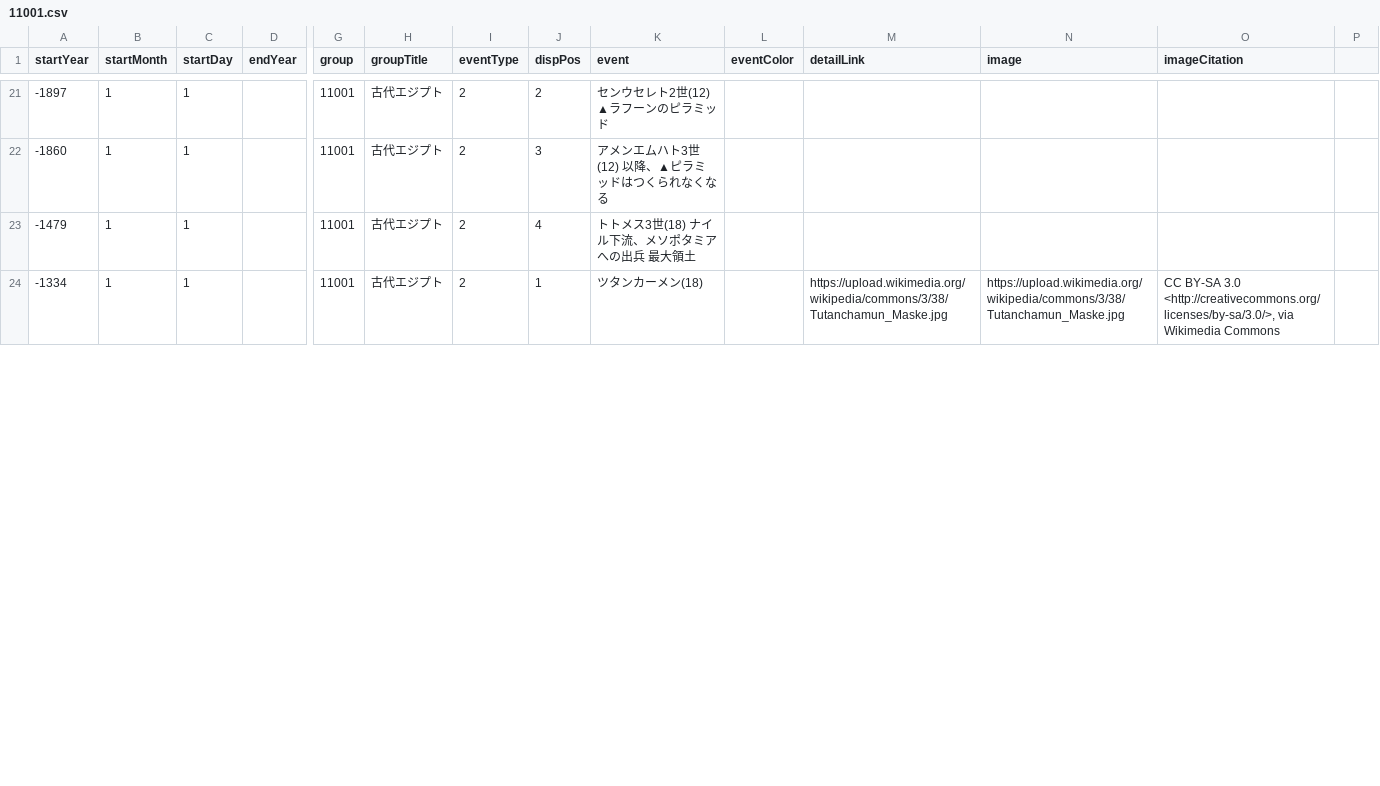
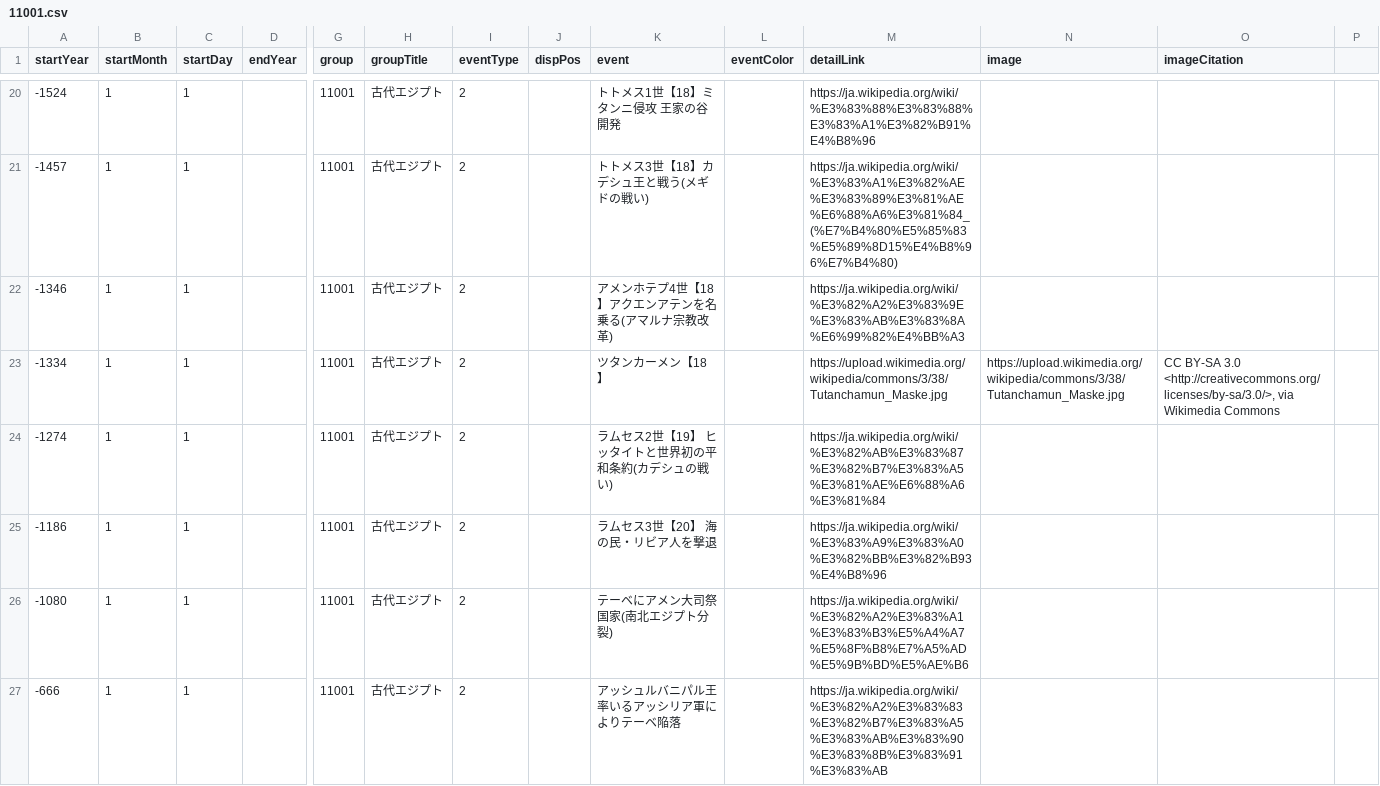
Before and after one commit to oue-s/PEV002, a CSV file: db_csv/11001.csv, drawn as a sheet; only a part is shown, gaps mark what is left out; addresses are those after the commit; rows hold the shown columns only; the diff covers the shown part only; the diff names each change by its address in the sheet, - before the commit and + after, or states it on an @@ line.

```diff
--- a/db_csv/11001.csv
+++ b/db_csv/11001.csv
-A20 (startYear): -1897
+A20 (startYear): -1524
-J20 (dispPos): 2
+J20 (dispPos): (empty)
-K20 (event): センウセレト2世(12) ▲ラフーンのピラミッド
+K20 (event): トトメス1世【18】ミタンニ侵攻 王家の谷開発
-M20 (detailLink): (empty)
+M20 (detailLink): https://ja.wikipedia.org/wiki/%E3%83%88%E3%83%88%E3%83%A1%E3%82%B91%E4%B8%96
-A21 (startYear): -1860
+A21 (startYear): -1457
-J21 (dispPos): 3
+J21 (dispPos): (empty)
-K21 (event): アメンエムハト3世(12) 以降、▲ピラミッドはつくられなくなる
+K21 (event): トトメス3世【18】カデシュ王と戦う(メギドの戦い)
-M21 (detailLink): (empty)
+M21 (detailLink): https://ja.wikipedia.org/wiki/%E3%83%A1%E3%82%AE%E3%83%89%E3%81%AE%E6%88%A6%E3%81%84_(%E7%B4%80%E5%85%83%E5%89%8D15%E4%B8%96%E7%B4%80)
-A22 (startYear): -1479
+A22 (startYear): -1346
-J22 (dispPos): 4
+J22 (dispPos): (empty)
-K22 (event): トトメス3世(18) ナイル下流、メソポタミアへの出兵 最大領土
+K22 (event): アメンホテプ4世【18】アクエンアテンを名乗る(アマルナ宗教改革)
-M22 (detailLink): (empty)
+M22 (detailLink): https://ja.wikipedia.org/wiki/%E3%82%A2%E3%83%9E%E3%83%AB%E3%83%8A%E6%99%82%E4%BB%A3
-J23 (dispPos): 1
+J23 (dispPos): (empty)
-K23 (event): ツタンカーメン(18)
+K23 (event): ツタンカーメン【18】
+row 24: -1274 | 1 | 1 |  | 11001 | 古代エジプト | 2 |  | ラムセス2世【19】 ヒッタイトと世界初の平和条約(カデシュの戦い) |  | https://ja.wikipedia.org/wiki/%E3%82%AB%E3%83%87%E3%82%B7%E3%83%A5%E3%81%AE%E6%88%A6%E3%81%84
+row 25: -1186 | 1 | 1 |  | 11001 | 古代エジプト | 2 |  | ラムセス3世【20】 海の民・リビア人を撃退 |  | https://ja.wikipedia.org/wiki/%E3%83%A9%E3%83%A0%E3%82%BB%E3%82%B93%E4%B8%96
+row 26: -1080 | 1 | 1 |  | 11001 | 古代エジプト | 2 |  | テーベにアメン大司祭国家(南北エジプト分裂) |  | https://ja.wikipedia.org/wiki/%E3%82%A2%E3%83%A1%E3%83%B3%E5%A4%A7%E5%8F%B8%E7%A5%AD%E5%9B%BD%E5%AE%B6
+row 27: -666 | 1 | 1 |  | 11001 | 古代エジプト | 2 |  | アッシュルバニパル王率いるアッシリア軍によりテーベ陥落 |  | https://ja.wikipedia.org/wiki/%E3%82%A2%E3%83%83%E3%82%B7%E3%83%A5%E3%83%AB%E3%83%90%E3%83%8B%E3%83%91%E3%83%AB
```
Also changed, not shown: 8 added rows, 4 removed rows and 36 edited cells elsewhere in this file, db_csv/10000.csv, db_csv/10201.csv, 6 other files.
